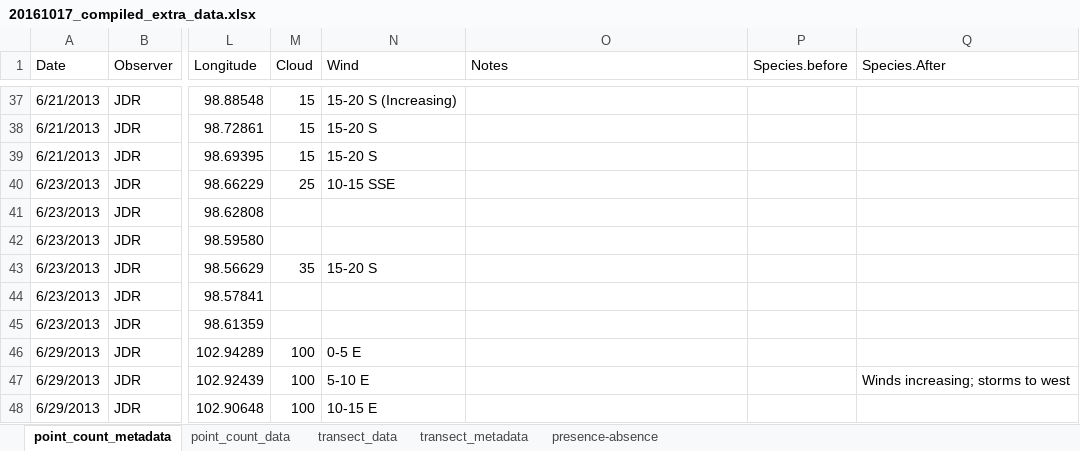
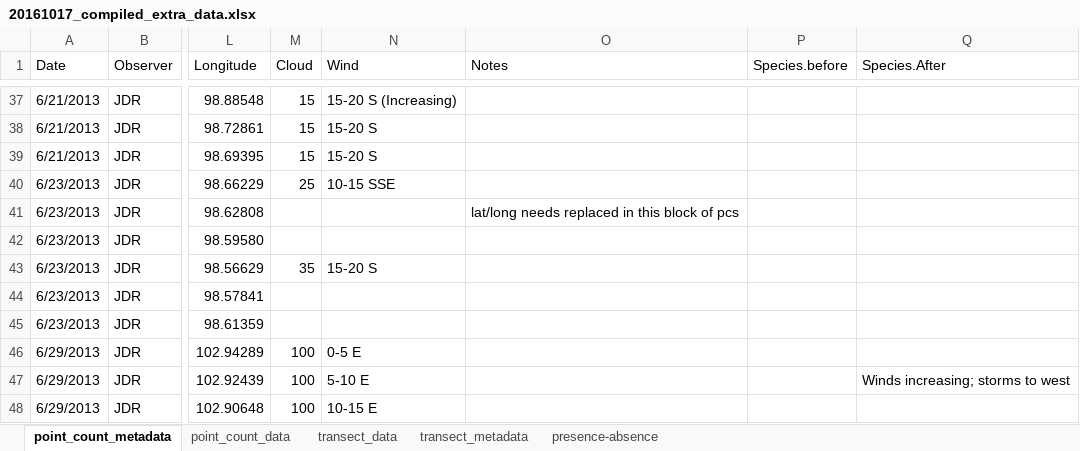
Before and after one commit to baeolophus/ou-grassland-bird-survey, an Excel workbook: original_data_files/20161017_compiled_extra_data.xlsx, sheet point_count_metadata, drawn as a sheet; only a part is shown, gaps mark what is left out; values as stored, in another font and other column widths than the file's, no cell formats; the diff names each change by its address in the sheet, - before the commit and + after, or states it on an @@ line.

```diff
--- a/original_data_files/20161017_compiled_extra_data.xlsx (sheet point_count_metadata)
+++ b/original_data_files/20161017_compiled_extra_data.xlsx (sheet point_count_metadata)
-O41 (Notes): (empty)
+O41 (Notes): lat/long needs replaced in this block of pcs
```
Also changed, not shown: sheet transect_metadata, cell formats, 1 other file.
